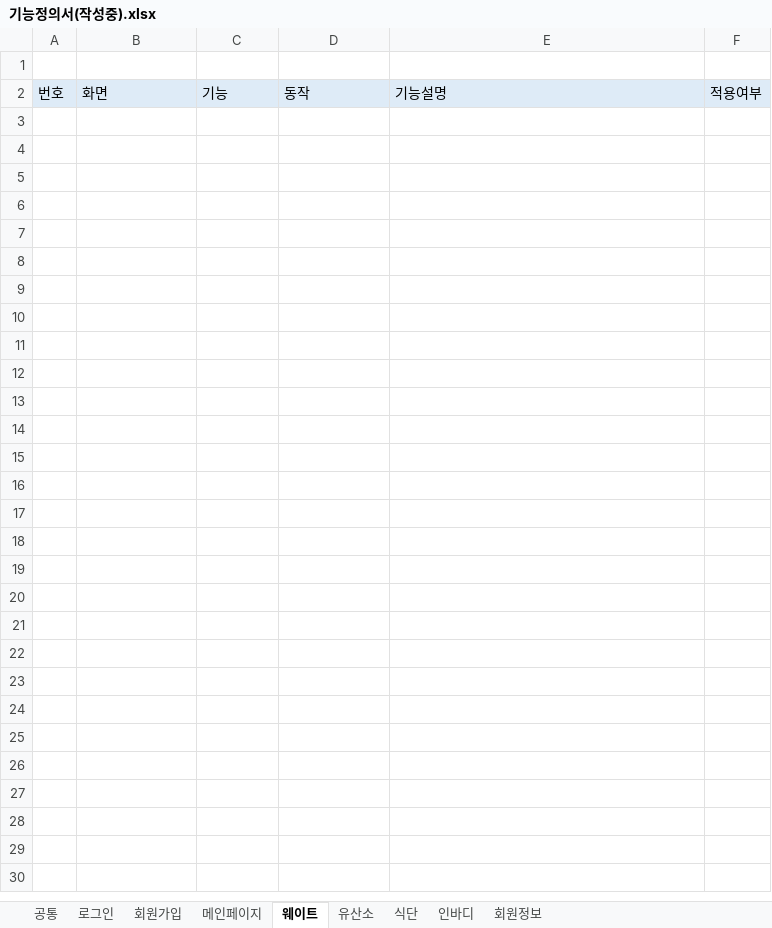
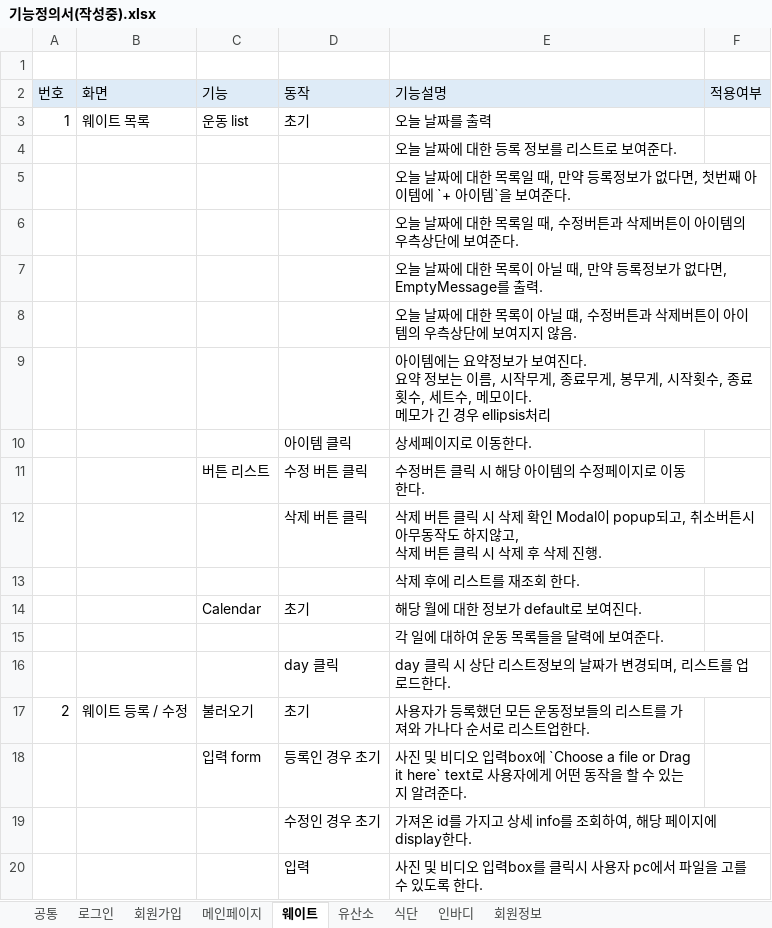
Before and after one commit to JuneHyung/Bumpy, an Excel workbook: docs/기능정의/기능정의서(작성중).xlsx, sheet 웨이트, drawn as a sheet; only a part is shown; values as stored, in another font and other column widths than the file's, no borders; ↵ is a line break in a cell; the diff covers the shown part only; the diff names each change by its address in the sheet, - before the commit and + after, or states it on an @@ line.

```diff
--- a/docs/기능정의/기능정의서(작성중).xlsx (sheet 웨이트)
+++ b/docs/기능정의/기능정의서(작성중).xlsx (sheet 웨이트)
+row 3: 1 | 웨이트 목록 | 운동 list | 초기 | 오늘 날짜를 출력
+row 4:  |  |  |  | 오늘 날짜에 대한 등록 정보를 리스트로 보여준다.
+row 5:  |  |  |  | 오늘 날짜에 대한 목록일 때, 만약 등록정보가 없다면, 첫번째 아이템에 `+ 아이템`을 보여준다.
+row 6:  |  |  |  | 오늘 날짜에 대한 목록일 때, 수정버튼과 삭제버튼이 아이템의 우측상단에 보여준다.
+row 7:  |  |  |  | 오늘 날짜에 대한 목록이 아닐 때, 만약 등록정보가 없다면, EmptyMessage를 출력.
+row 8:  |  |  |  | 오늘 날짜에 대한 목록이 아닐 떄, 수정버튼과 삭제버튼이 아이템의 우측상단에 보여지지 않음.
+row 9:  |  |  |  | 아이템에는 요약정보가 보여진다. ↵ 요약 정보는 이름, 시작무게, 종료무게, 봉무게, 시작횟수, 종료횟수, 세트수, 메모이다. ↵ 메모가 긴 경우 ellipsis처리
+row 10:  |  |  | 아이템 클릭 | 상세페이지로 이동한다.
+row 11:  |  | 버튼 리스트 | 수정 버튼 클릭 | 수정버튼 클릭 시 해당 아이템의 수정페이지로 이동한다.
+row 12:  |  |  | 삭제 버튼 클릭 | 삭제 버튼 클릭 시 삭제 확인 Modal이 popup되고, 취소버튼시 아무동작도 하지않고, ↵ 삭제 버튼 클릭 시 삭제 후 삭제 진행.
+row 13:  |  |  |  | 삭제 후에 리스트를 재조회 한다.
+row 14:  |  | Calendar | 초기 | 해당 월에 대한 정보가 default로 보여진다.
+row 15:  |  |  |  | 각 일에 대하여 운동 목록들을 달력에 보여준다.
+row 16:  |  |  | day 클릭 | day 클릭 시 상단 리스트정보의 날짜가 변경되며, 리스트를 업로드한다.
+row 17: 2 | 웨이트 등록 / 수정 | 불러오기 | 초기 | 사용자가 등록했던 모든 운동정보들의 리스트를 가져와 가나다 순서로 리스트업한다.
+row 18:  |  | 입력 form | 등록인 경우 초기 | 사진 및 비디오 입력box에 `Choose a file or Drag it here` text로 사용자에게 어떤 동작을 할 수 있는 지 알려준다.
+row 19:  |  |  | 수정인 경우 초기 | 가져온 id를 가지고 상세 info를 조회하여, 해당 페이지에 display한다.
+row 20:  |  |  | 입력 | 사진 및 비디오 입력box를 클릭시 사용자 pc에서 파일을 고를 수 있도록 한다.
```
Also changed, not shown: 19 added rows elsewhere in this sheet, sheet 식단, sheet 인바디, sheet 유산소, sheet 회원정보, sheet 메인페이지.
